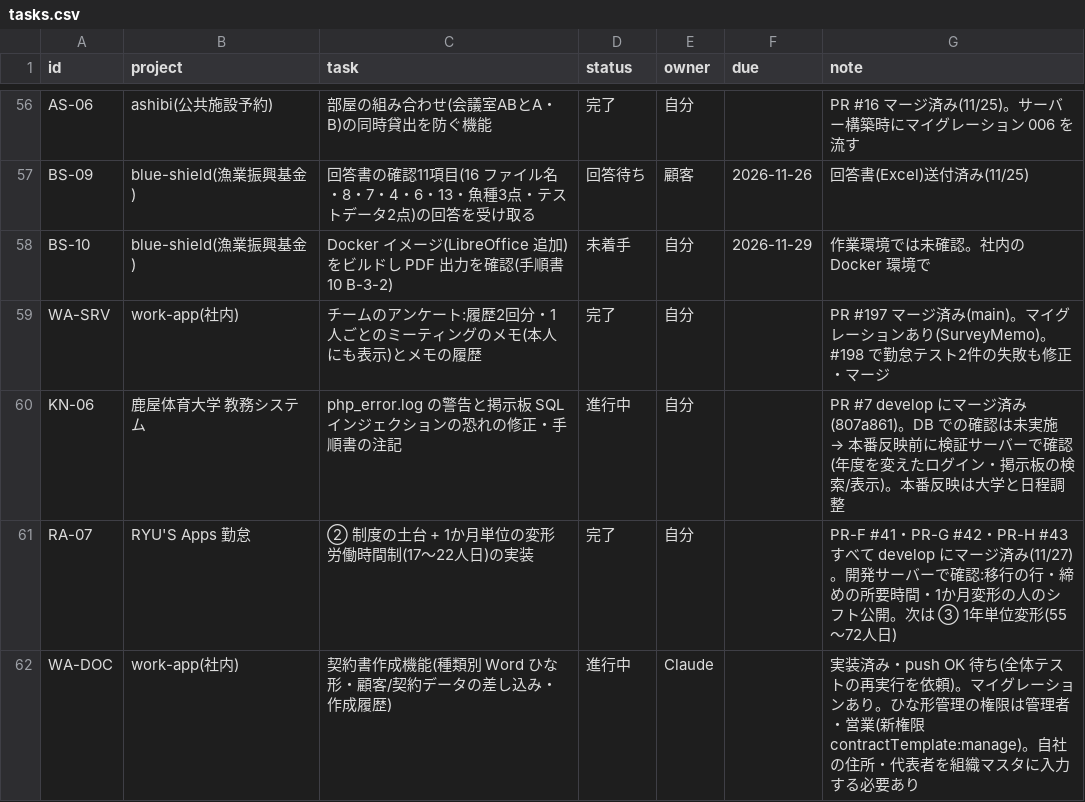
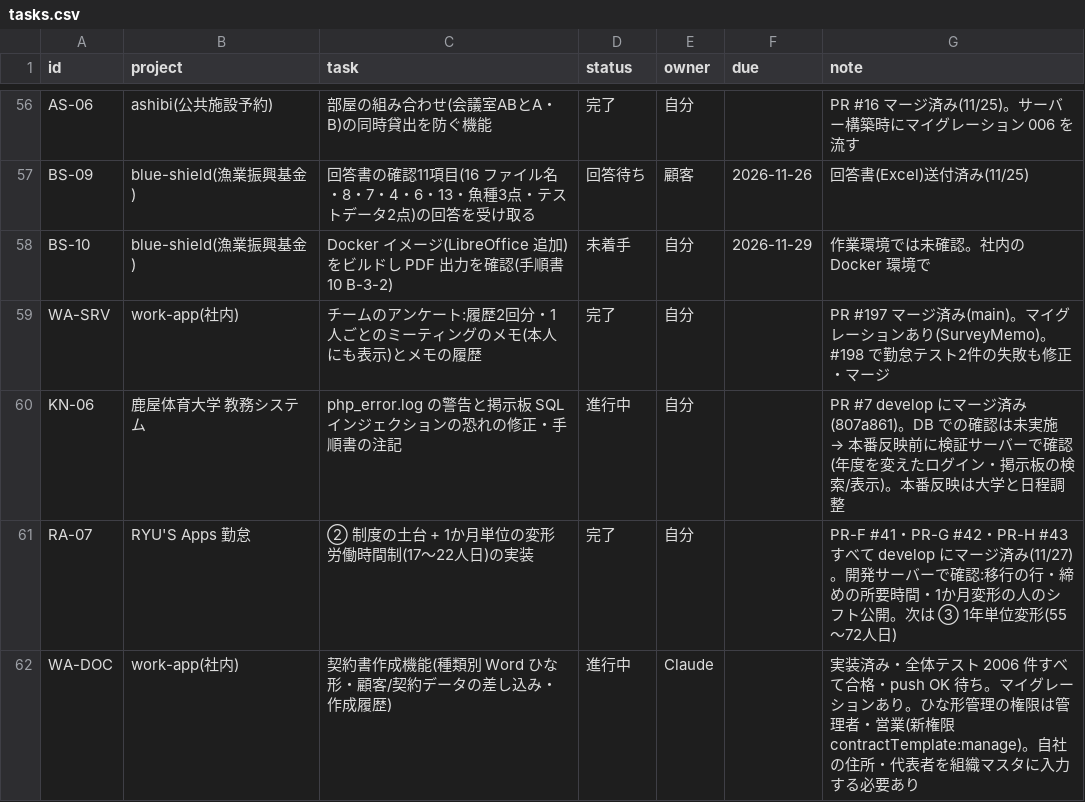
Before and after one commit to t-shiroma/mypro, a CSV file: board/tasks.csv, drawn as a sheet; only a part is shown, gaps mark what is left out.

```diff
--- a/board/tasks.csv
+++ b/board/tasks.csv
@@ -61,2 +61,2 @@ KN-06,鹿屋体育大学 教務システム,php_error.log の警告と掲示板
 RA-07,RYU'S Apps 勤怠,② 制度の土台 + 1か月単位の変形労働時間制(17〜22人日)の実装,完了,自分,,PR-F #41・PR-G #42・PR-H #43 すべて develop にマージ済み(11/27)。開発サーバーで確認:移行の行・締めの所要時間・1か月変形の人のシフト公開。次は ③ 1年単位変形(55〜72人日)
-WA-DOC,work-app(社内),契約書作成機能(種類別 Word ひな形・顧客/契約データの差し込み・作成履歴),進行中,Claude,,実装済み・push OK 待ち(全体テストの再実行を依頼)。マイグレーションあり。ひな形管理の権限は管理者・営業(新権限 contractTemplate:manage)。自社の住所・代表者を組織マスタに入力する必要あり
+WA-DOC,work-app(社内),契約書作成機能(種類別 Word ひな形・顧客/契約データの差し込み・作成履歴),進行中,Claude,,実装済み・全体テスト 2006 件すべて合格・push OK 待ち。マイグレーションあり。ひな形管理の権限は管理者・営業(新権限 contractTemplate:manage)。自社の住所・代表者を組織マスタに入力する必要あり
```
Also changed, not shown: 1 other file.
